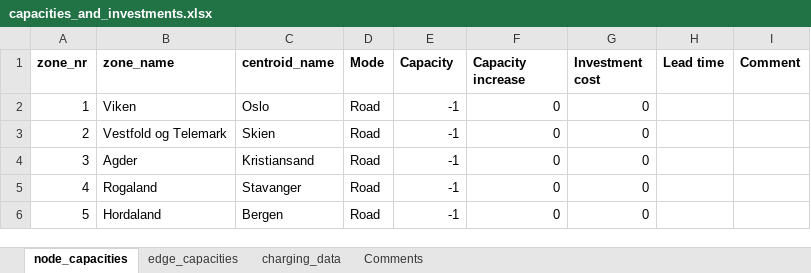
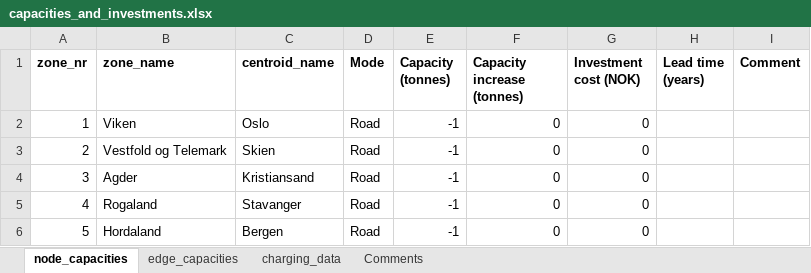
Before and after one commit to SteffenBakker/STraM_ntnu_development, an Excel workbook: Data/capacities_and_investments.xlsx, sheet node_capacities, drawn as a sheet; only a part is shown; values as stored, in another font and other column widths than the file's, no borders; the diff names each change by its address in the sheet, - before the commit and + after, or states it on an @@ line.

Commit message:
Minor bugs
- EUR to NOK
- Updated cost_calculator.xslx bug: kgCO2 -> gCO2

```diff
--- a/Data/capacities_and_investments.xlsx (sheet node_capacities)
+++ b/Data/capacities_and_investments.xlsx (sheet node_capacities)
-E1: Capacity
+E1: Capacity (tonnes)
-F1: Capacity increase
+F1: Capacity increase (tonnes)
-G1: Investment cost
+G1: Investment cost (NOK)
-H1: Lead time
+H1: Lead time (years)
```
Also changed, not shown: sheet edge_capacities, sheet charging_data, 6 other files.
